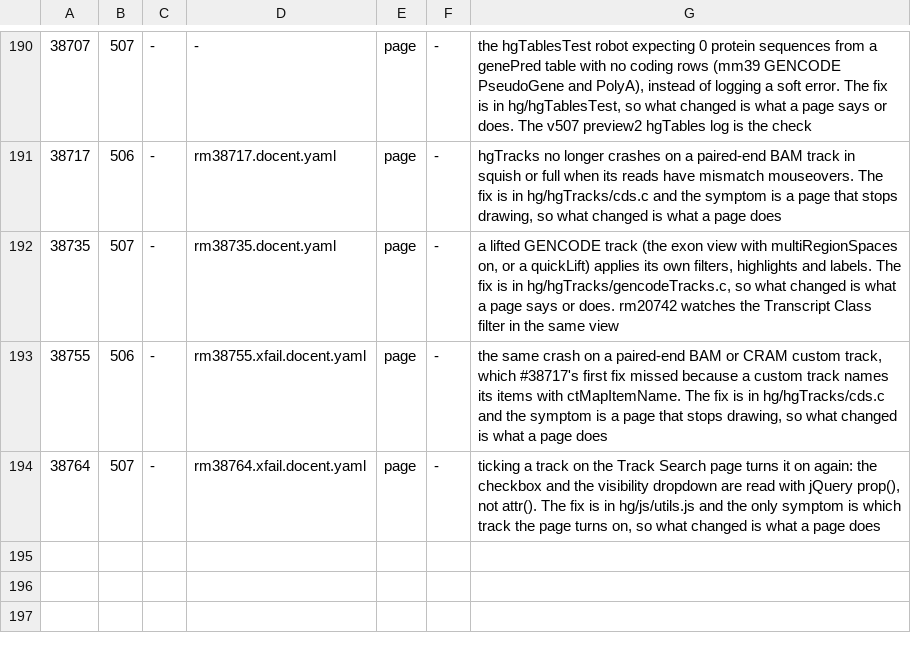
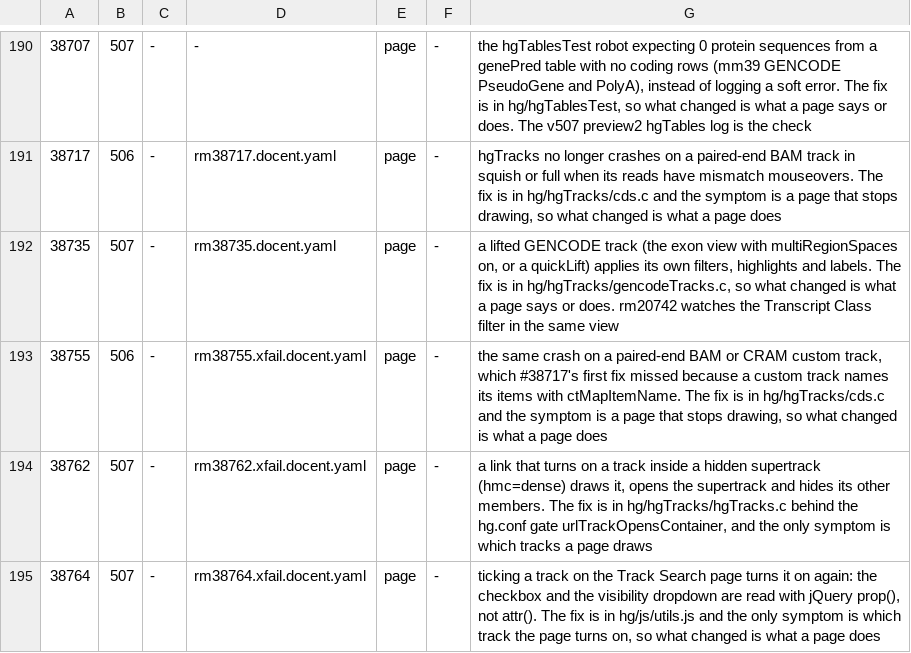
Before and after one commit to ucscGenomeBrowser/kent, a TSV file: src/utils/testRegistry/registry.tsv, drawn as a sheet; only a part is shown, gaps mark what is left out; the diff names each change by its address in the sheet, - before the commit and + after, or states it on an @@ line.

Commit message:
docent rm38762.xfail: a link that turns on hmc, inside the hidden Constraint scores supertrack, draws it and not the supertrack's other members; with jarvis on the same link both are drawn; with the supertrack set to hide on the same link nothing is.  Needs hg.conf urlTrackOpensContainer=on, now set on genome-test.  Fails on genome-test until its hgTracks has 9f1dba70647, passes on hgwdev-max.  Registry row added, refs #38762

```diff
--- a/src/utils/testRegistry/registry.tsv
+++ b/src/utils/testRegistry/registry.tsv
+row 194: 38762 | 507 | - | rm38762.xfail.docent.yaml | page | - | a link that turns on a track inside a hidden supertrack (hmc=dense) draws it, opens the supertrack and hides its other members. The fix is in hg/hgTracks/hgTracks.c behind the hg.conf gate urlTrackOpensContainer, and the only symptom is which tracks a page draws
```
Also changed, not shown: 1 other file.
